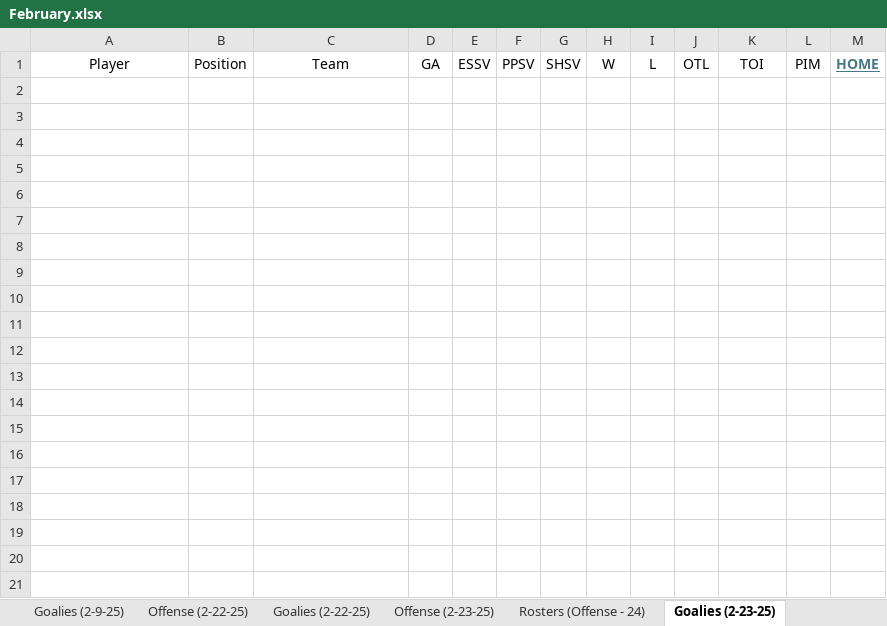
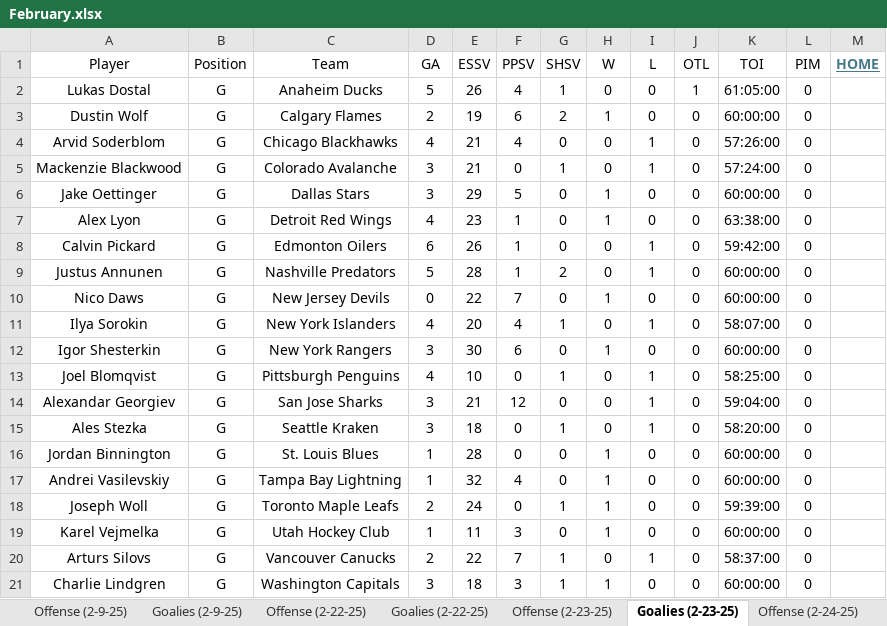
Before and after one commit to cmwrite/NHLStats, an Excel workbook: 2024_2025/BoxScores/February.xlsx, sheet Goalies (2-23-25), drawn as a sheet; values as stored, in another font and other column widths than the file's, no borders; the diff names each change by its address in the sheet, - before the commit and + after, or states it on an @@ line.

```diff
--- a/2024_2025/BoxScores/February.xlsx (sheet Goalies (2-23-25))
+++ b/2024_2025/BoxScores/February.xlsx (sheet Goalies (2-23-25))
+row 2: Lukas Dostal | G | Anaheim Ducks | 5 | 26 | 4 | 1 | 0 | 0 | 1 | 61:05:00 | 0
+row 3: Dustin Wolf | G | Calgary Flames | 2 | 19 | 6 | 2 | 1 | 0 | 0 | 60:00:00 | 0
+row 4: Arvid Soderblom | G | Chicago Blackhawks | 4 | 21 | 4 | 0 | 0 | 1 | 0 | 57:26:00 | 0
+row 5: Mackenzie Blackwood | G | Colorado Avalanche | 3 | 21 | 0 | 1 | 0 | 1 | 0 | 57:24:00 | 0
+row 6: Jake Oettinger | G | Dallas Stars | 3 | 29 | 5 | 0 | 1 | 0 | 0 | 60:00:00 | 0
+row 7: Alex Lyon | G | Detroit Red Wings | 4 | 23 | 1 | 0 | 1 | 0 | 0 | 63:38:00 | 0
+row 8: Calvin Pickard | G | Edmonton Oilers | 6 | 26 | 1 | 0 | 0 | 1 | 0 | 59:42:00 | 0
+row 9: Justus Annunen | G | Nashville Predators | 5 | 28 | 1 | 2 | 0 | 1 | 0 | 60:00:00 | 0
+row 10: Nico Daws | G | New Jersey Devils | 0 | 22 | 7 | 0 | 1 | 0 | 0 | 60:00:00 | 0
+row 11: Ilya Sorokin | G | New York Islanders | 4 | 20 | 4 | 1 | 0 | 1 | 0 | 58:07:00 | 0
+row 12: Igor Shesterkin | G | New York Rangers | 3 | 30 | 6 | 0 | 1 | 0 | 0 | 60:00:00 | 0
+row 13: Joel Blomqvist | G | Pittsburgh Penguins | 4 | 10 | 0 | 1 | 0 | 1 | 0 | 58:25:00 | 0
+row 14: Alexandar Georgiev | G | San Jose Sharks | 3 | 21 | 12 | 0 | 0 | 1 | 0 | 59:04:00 | 0
+row 15: Ales Stezka | G | Seattle Kraken | 3 | 18 | 0 | 1 | 0 | 1 | 0 | 58:20:00 | 0
+row 16: Jordan Binnington | G | St. Louis Blues | 1 | 28 | 0 | 0 | 1 | 0 | 0 | 60:00:00 | 0
+row 17: Andrei Vasilevskiy | G | Tampa Bay Lightning | 1 | 32 | 4 | 0 | 1 | 0 | 0 | 60:00:00 | 0
+row 18: Joseph Woll | G | Toronto Maple Leafs | 2 | 24 | 0 | 1 | 1 | 0 | 0 | 59:39:00 | 0
+row 19: Karel Vejmelka | G | Utah Hockey Club | 1 | 11 | 3 | 0 | 1 | 0 | 0 | 60:00:00 | 0
+row 20: Arturs Silovs | G | Vancouver Canucks | 2 | 22 | 7 | 1 | 0 | 1 | 0 | 58:37:00 | 0
+row 21: Charlie Lindgren | G | Washington Capitals | 3 | 18 | 3 | 1 | 1 | 0 | 0 | 60:00:00 | 0
```
Also changed, not shown: sheet Offense (2-23-25), sheet Rosters (Offense - 24), sheet Scores (2-23-25), sheet Rosters (Goalies - 3), other sheet tabs, 1 other file.
